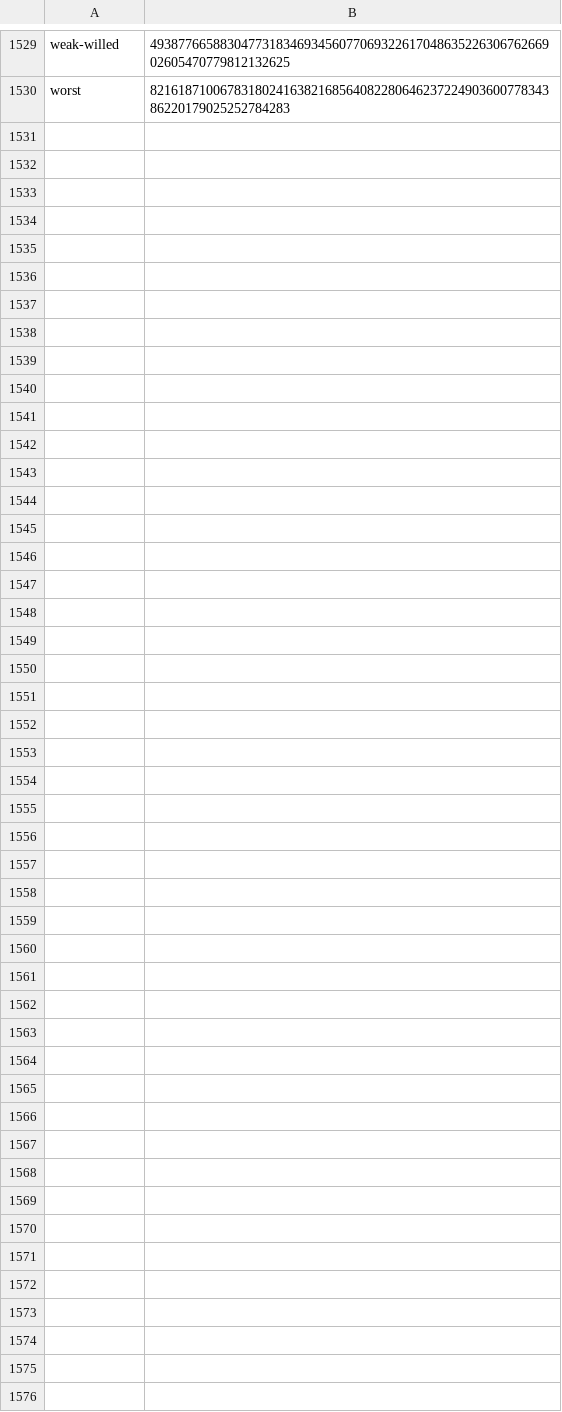
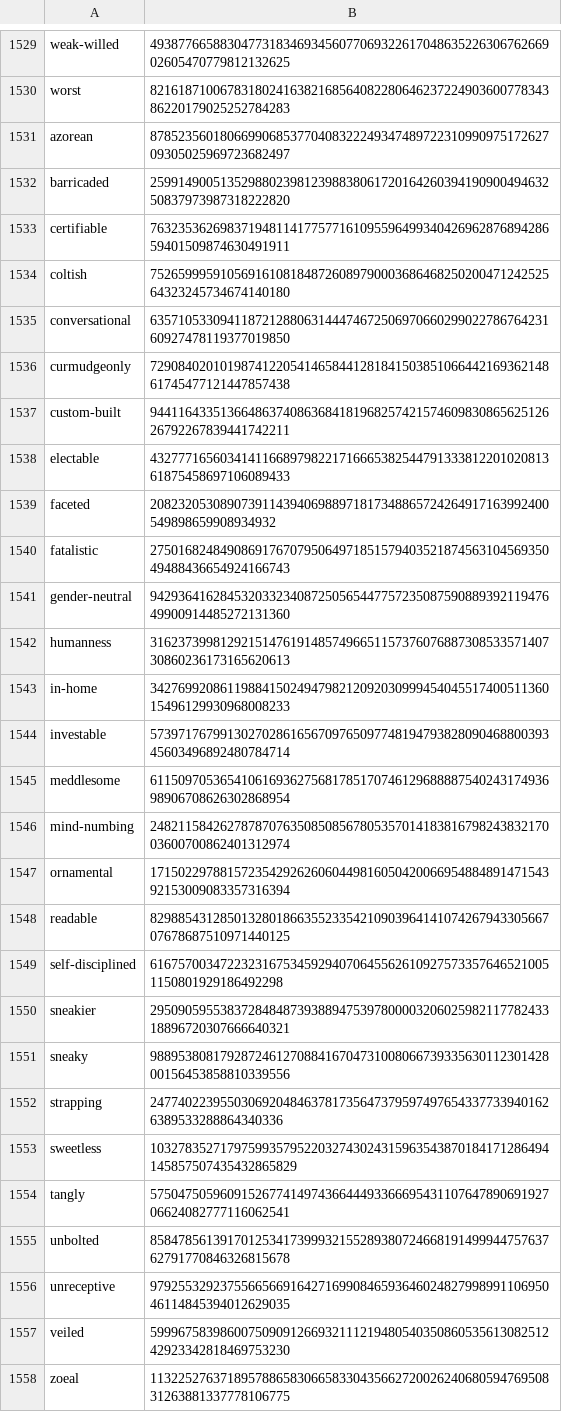
Before and after one commit to Zimtente/ens-collections, a CSV file: collections/english-adjectives.csv, drawn as a sheet; only a part is shown, gaps mark what is left out.

Commit message:
added adjectives

```diff
--- a/collections/english-adjectives.csv
+++ b/collections/english-adjectives.csv
@@ -1530 +1530,29 @@ weak-willed,49387766588304773183469345607706932261704863522630676266902605470779
 worst,82161871006783180241638216856408228064623722490360077834386220179025252784283
+azorean,87852356018066990685377040832224934748972231099097517262709305025969723682497
+barricaded,25991490051352988023981239883806172016426039419090049463250837973987318222820
+certifiable,76323536269837194811417757716109559649934042696287689428659401509874630491911
+coltish,75265999591056916108184872608979000368646825020047124252564323245734674140180
+conversational,63571053309411872128806314447467250697066029902278676423160927478119377019850
+curmudgeonly,72908402010198741220541465844128184150385106644216936214861745477121447857438
+custom-built,94411643351366486374086368418196825742157460983086562512626792267839441742211
+electable,43277716560341411668979822171666538254479133381220102081361875458697106089433
+faceted,208232053089073911439406988971817348865724264917163992400549898659908934932
+fatalistic,27501682484908691767079506497185157940352187456310456935049488436654924166743
+gender-neutral,94293641628453203323408725056544775723508759088939211947649900914485272131360
+humanness,31623739981292151476191485749665115737607688730853357140730860236173165620613
+in-home,34276992086119884150249479821209203099945404551740051136015496129930968008233
+investable,57397176799130270286165670976509774819479382809046880039345603496892480784714
+meddlesome,61150970536541061693627568178517074612968888754024317493698906708626302868954
+mind-numbing,24821158426278787076350850856780535701418381679824383217003600700862401312974
+ornamental,17150229788157235429262606044981605042006695488489147154392153009083357316394
+readable,82988543128501328018663552335421090396414107426794330566707678687510971440125
+self-disciplined,6167570034722323167534592940706455626109275733576465210051150801929186492298
+sneakier,29509059553837284848739388947539780000320602598211778243318896720307666640321
+sneaky,98895380817928724612708841670473100806673933563011230142800156453858810339556
+strapping,2477402239550306920484637817356473795974976543377339401626389533288864340336
+sweetless,103278352717975993579522032743024315963543870184171286494145857507435432865829
+tangly,57504750596091526774149743664449336669543110764789069192706624082777116062541
+unbolted,85847856139170125341739993215528938072466819149994475763762791770846326815678
+unreceptive,97925532923755665669164271699084659364602482799899110695046114845394012629035
+veiled,59996758398600750909126693211121948054035086053561308251242923342818469753230
+zoeal,11322527637189578865830665833043566272002624068059476950831263881337778106775
```
